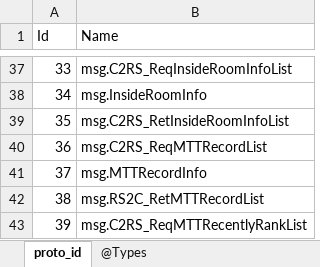
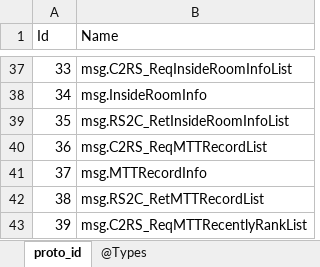
Before and after one commit to gaozhengshuang/texaspoker, an Excel workbook: docs/excel/proto_index.xlsx, sheet proto_id, drawn as a sheet; only a part is shown, gaps mark what is left out; values as stored, in another font and other column widths than the file's, no borders; the diff names each change by its address in the sheet, - before the commit and + after, or states it on an @@ line.

```diff
--- a/docs/excel/proto_index.xlsx (sheet proto_id)
+++ b/docs/excel/proto_index.xlsx (sheet proto_id)
-B39 (Name): msg.C2RS_RetInsideRoomInfoList
+B39 (Name): msg.RS2C_RetInsideRoomInfoList
```
Also changed, not shown: 12 other files.
